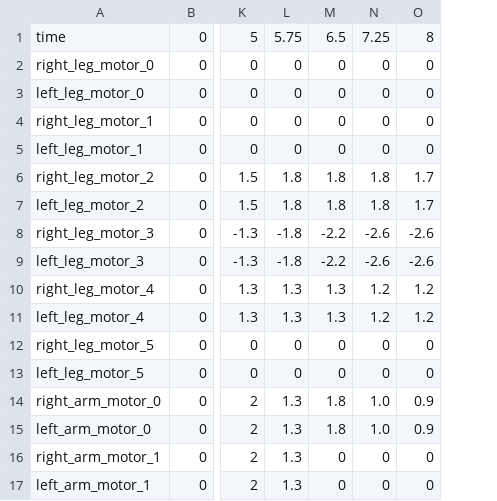
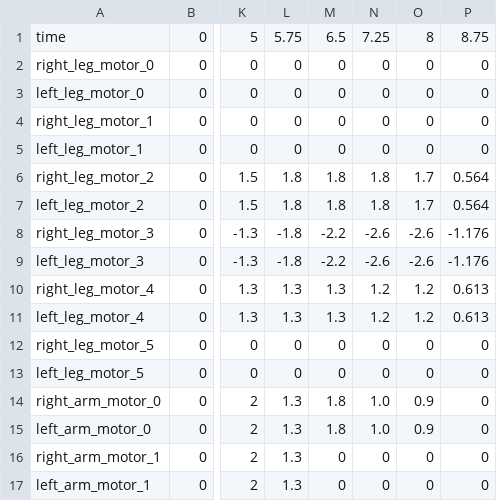
Before and after one commit to utra-robosoccer/soccerbot, a CSV file: soccer_trajectories/trajectories/simulation_getupback.csv, drawn as a sheet; only a part is shown, gaps mark what is left out; the diff names each change by its address in the sheet, - before the commit and + after, or states it on an @@ line.

```diff
--- a/soccer_trajectories/trajectories/simulation_getupback.csv
+++ b/soccer_trajectories/trajectories/simulation_getupback.csv
+column P, rows 1-17: 8.75 | 0 | 0 | 0 | 0 | 0.564 | 0.564 | -1.176 | -1.176 | 0.613 | 0.613 | 0 | 0 | 0 | 0 | 0 | 0
```
Also changed, not shown: soccer_trajectories/trajectories/simulation_getupfront.csv, 4 other files.
